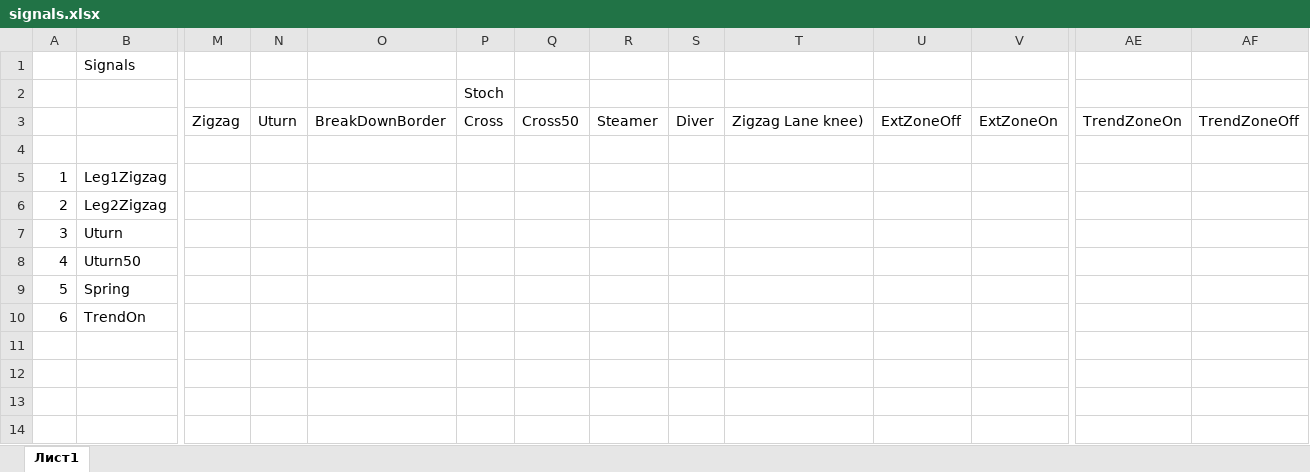
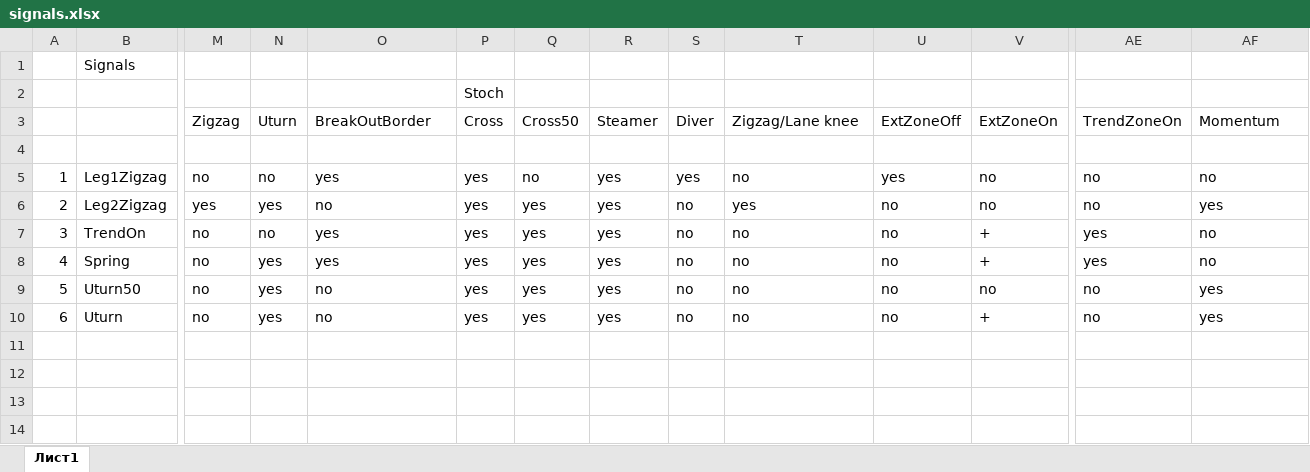
Before and after one commit to uzziahmogg/LithiumIndicator, an Excel workbook: signals.xlsx, sheet Лист1, drawn as a sheet; only a part is shown, gaps mark what is left out; values as stored, in another font and other column widths than the file's, no cell formats; removed rows and columns are numbered as before the commit, all else as after; rows hold the shown columns only; the diff names each change by its address in the sheet, - before the commit and + after, or states it on an @@ line.

Commit message:
Add files via upload

```diff
--- a/signals.xlsx (sheet Лист1)
+++ b/signals.xlsx (sheet Лист1)
-O3: BreakDownBorder
+O3: BreakOutBorder
-T3: Zigzag Lane knee)
+T3: Zigzag/Lane knee
-AF3: TrendZoneOff
+AF3: Momentum
-row 5: 1 | Leg1Zigzag
-row 6: 2 | Leg2Zigzag
-row 7: 3 | Uturn
-row 8: 4 | Uturn50
-row 9: 5 | Spring
+row 5: 1 | Leg1Zigzag | no | no | yes | yes | no | yes | yes | no | yes | no | no | no
+row 6: 2 | Leg2Zigzag | yes | yes | no | yes | yes | yes | no | yes | no | no | no | yes
+row 7: 3 | TrendOn | no | no | yes | yes | yes | yes | no | no | no | + | yes | no
+row 8: 4 | Spring | no | yes | yes | yes | yes | yes | no | no | no | + | yes | no
+row 9: 5 | Uturn50 | no | yes | no | yes | yes | yes | no | no | no | no | no | yes
+row 10: 6 | Uturn | no | yes | no | yes | yes | yes | no | no | no | + | no | yes
-row 11: 6 | TrendOn
+row 11: (empty)
+row 12: (empty)
+row 13: (empty)
+row 14: (empty)
```
Also changed, not shown: cell formats.
